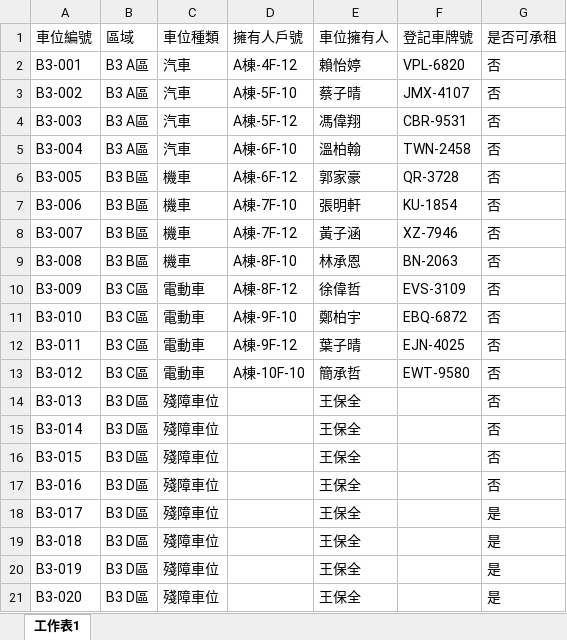
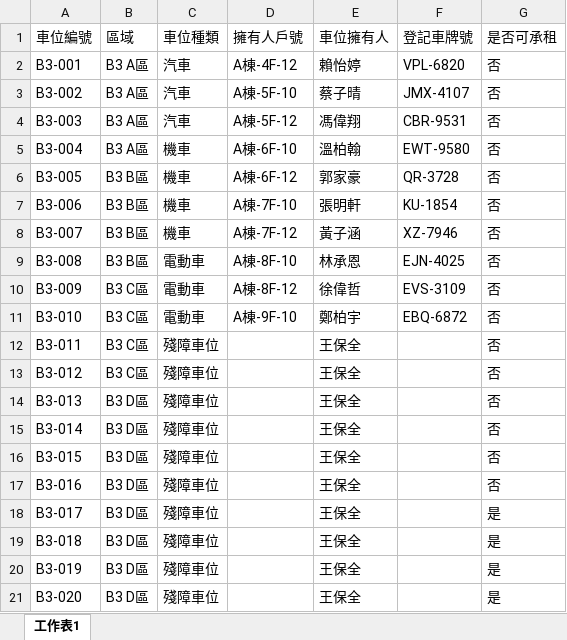
Before and after one commit to SarahCc8763/CommunityManagementSystem, an Excel workbook: finalProjFront/public/展示匯入車位資料.xlsx, sheet 工作表1, drawn as a sheet; values as stored, in another font and other column widths than the file's, no borders; charts and pictures not drawn; the diff names each change by its address in the sheet, - before the commit and + after, or states it on an @@ line.

Commit message:
因為人變少了小修一下Excel

```diff
--- a/finalProjFront/public/展示匯入車位資料.xlsx (sheet 工作表1)
+++ b/finalProjFront/public/展示匯入車位資料.xlsx (sheet 工作表1)
-C5 (車位種類): 汽車
+C5 (車位種類): 機車
-F5 (登記車牌號): TWN-2458
+F5 (登記車牌號): EWT-9580
-C9 (車位種類): 機車
+C9 (車位種類): 電動車
-F9 (登記車牌號): BN-2063
+F9 (登記車牌號): EJN-4025
-C12:C13 (車位種類): 電動車
+C12:C13 (車位種類): 殘障車位
-D12 (擁有人戶號): A棟-9F-12
+D12 (擁有人戶號): (empty)
-E12 (車位擁有人): 葉子晴
+E12 (車位擁有人): 王保全
-F12 (登記車牌號): EJN-4025
+F12 (登記車牌號): (empty)
-D13 (擁有人戶號): A棟-10F-10
+D13 (擁有人戶號): (empty)
-E13 (車位擁有人): 簡承哲
+E13 (車位擁有人): 王保全
-F13 (登記車牌號): EWT-9580
+F13 (登記車牌號): (empty)
```
